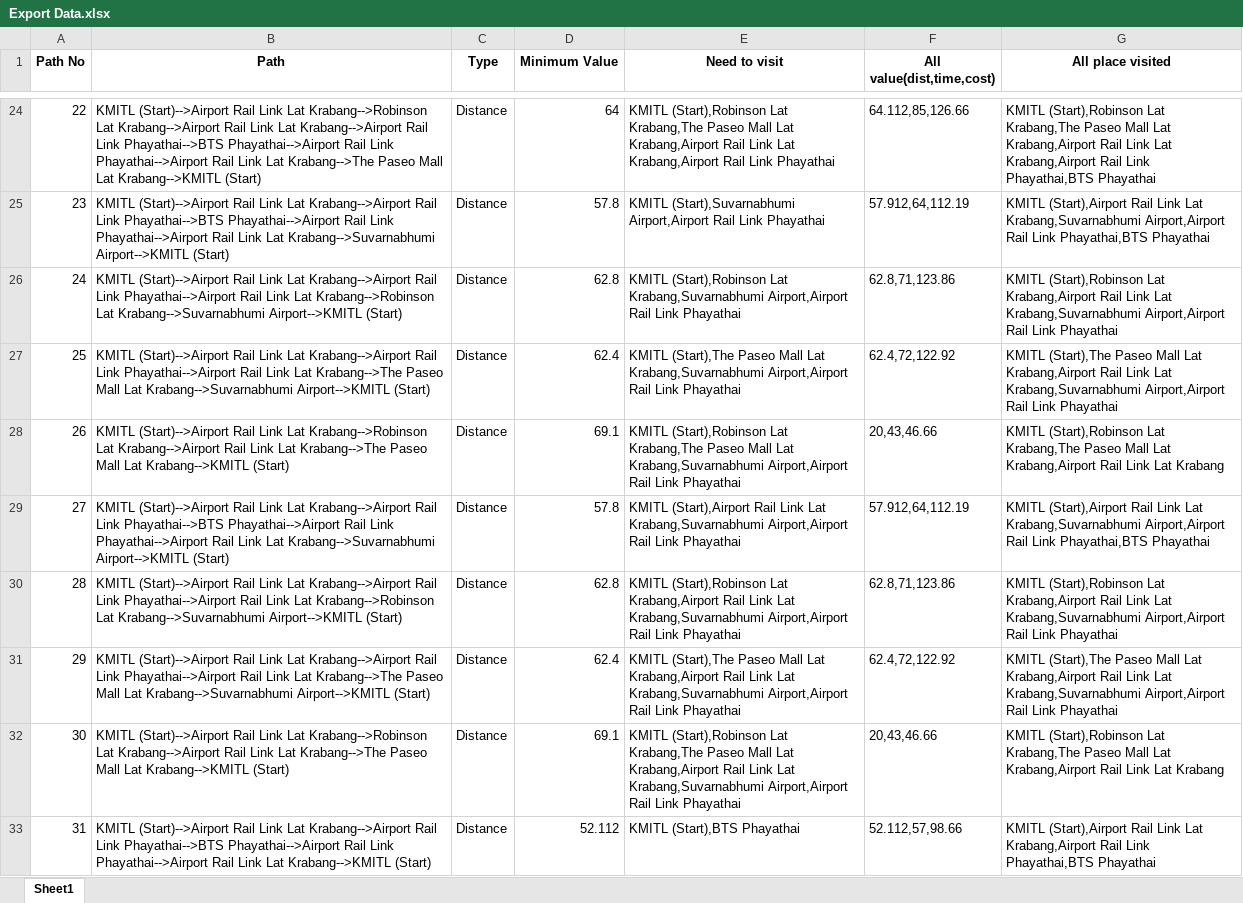
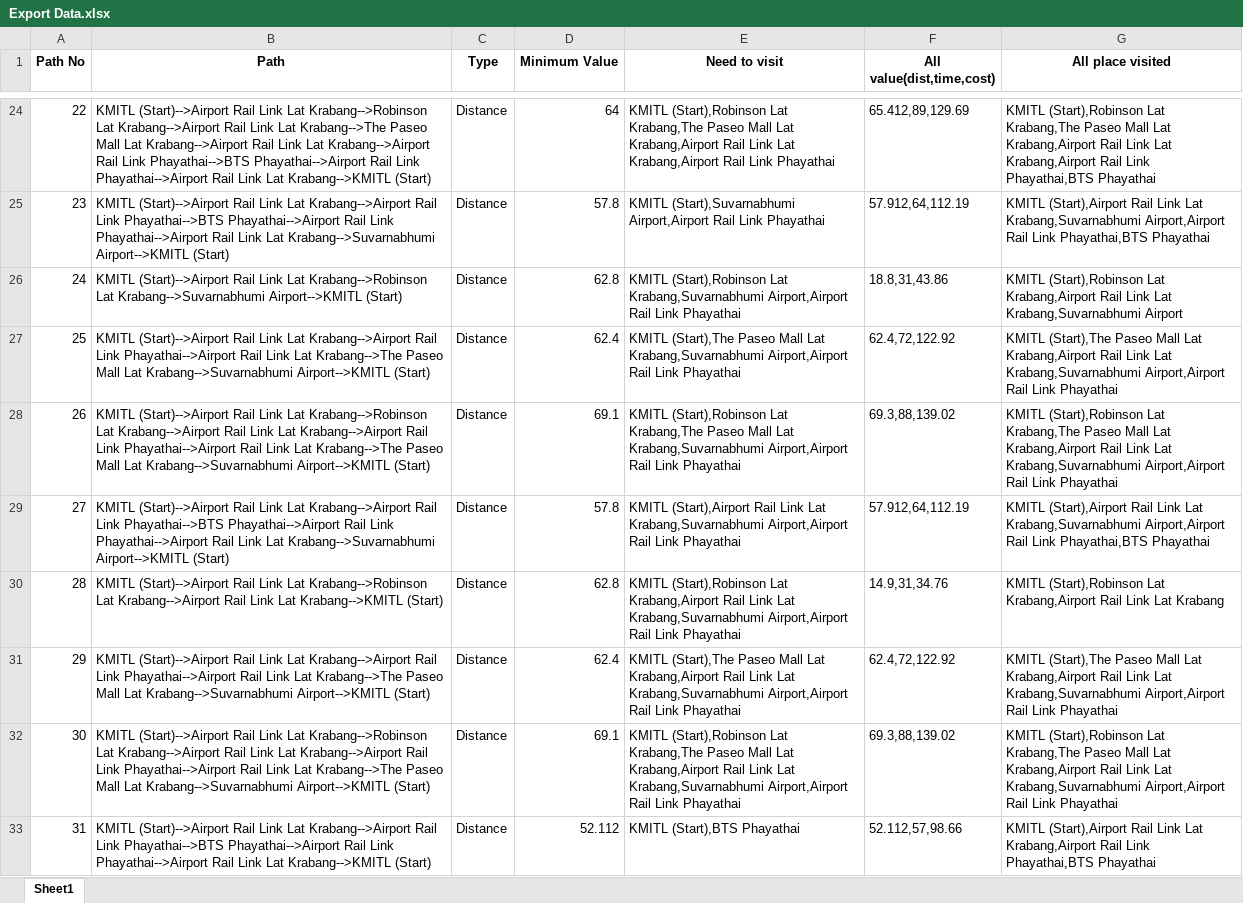
Before and after one commit to Jimmymonster/Linear-Algebra-Project, an Excel workbook: Export Data.xlsx, sheet Sheet1, drawn as a sheet; only a part is shown, gaps mark what is left out; values as stored, in another font and other column widths than the file's, no borders; the diff covers the shown part only; the diff names each change by its address in the sheet, - before the commit and + after, or states it on an @@ line.

```diff
--- a/Export Data.xlsx (sheet Sheet1)
+++ b/Export Data.xlsx (sheet Sheet1)
-B24 (Path): …Link Lat Krabang-->Airport Rail Link Phayathai-->BTS Phayathai-->Airport Rail Link Phayathai-->Airport Rail Link Lat Krabang-->The Paseo Mall Lat Krabang-->KMITL…
+B24 (Path): …Link Lat Krabang-->The Paseo Mall Lat Krabang-->Airport Rail Link Lat Krabang-->Airport Rail Link Phayathai-->BTS Phayathai-->Airport Rail Link Phayathai-->Airport Rail Link Lat Krabang-->KMITL…
-F24 (All value(dist,time,cost)): 64.112,85,126.66
+F24 (All value(dist,time,cost)): 65.412,89,129.69
-B26 (Path): …Link Lat Krabang-->Airport Rail Link Phayathai-->Airport Rail Link Lat Krabang-->Robinson Lat…
+B26 (Path): …Link Lat Krabang-->Robinson Lat…
-F26 (All value(dist,time,cost)): 62.8,71,123.86
+F26 (All value(dist,time,cost)): 18.8,31,43.86
-G26 (All place visited): …Lat Krabang,Suvarnabhumi Airport,Airport Rail Link Phayathai
+G26 (All place visited): …Lat Krabang,Suvarnabhumi Airport
-B28 (Path): …Link Lat Krabang-->The Paseo Mall Lat Krabang-->KMITL (Start)
+B28 (Path): …Link Lat Krabang-->Airport Rail Link Phayathai-->Airport Rail Link Lat Krabang-->The Paseo Mall Lat Krabang-->Suvarnabhumi Airport-->KMITL (Start)
-F28 (All value(dist,time,cost)): 20,43,46.66
+F28 (All value(dist,time,cost)): 69.3,88,139.02
-G28 (All place visited): …Link Lat Krabang
+G28 (All place visited): …Link Lat Krabang,Suvarnabhumi Airport,Airport Rail Link Phayathai
-B30 (Path): …Link Lat Krabang-->Airport Rail Link Phayathai-->Airport Rail Link Lat Krabang-->Robinson Lat Krabang-->Suvarnabhumi Airport-->KMITL (Start)
+B30 (Path): …Link Lat Krabang-->Robinson Lat Krabang-->Airport Rail Link Lat Krabang-->KMITL (Start)
-F30 (All value(dist,time,cost)): 62.8,71,123.86
+F30 (All value(dist,time,cost)): 14.9,31,34.76
-G30 (All place visited): …Link Lat Krabang,Suvarnabhumi Airport,Airport Rail Link Phayathai
+G30 (All place visited): …Link Lat Krabang
-B32 (Path): …Link Lat Krabang-->The Paseo Mall Lat Krabang-->KMITL (Start)
+B32 (Path): …Link Lat Krabang-->Airport Rail Link Phayathai-->Airport Rail Link Lat Krabang-->The Paseo Mall Lat Krabang-->Suvarnabhumi Airport-->KMITL (Start)
-F32 (All value(dist,time,cost)): 20,43,46.66
+F32 (All value(dist,time,cost)): 69.3,88,139.02
-G32 (All place visited): …Link Lat Krabang
+G32 (All place visited): …Link Lat Krabang,Suvarnabhumi Airport,Airport Rail Link Phayathai
```
Also changed, not shown: 532 edited cells elsewhere in this sheet, 1 other file.
